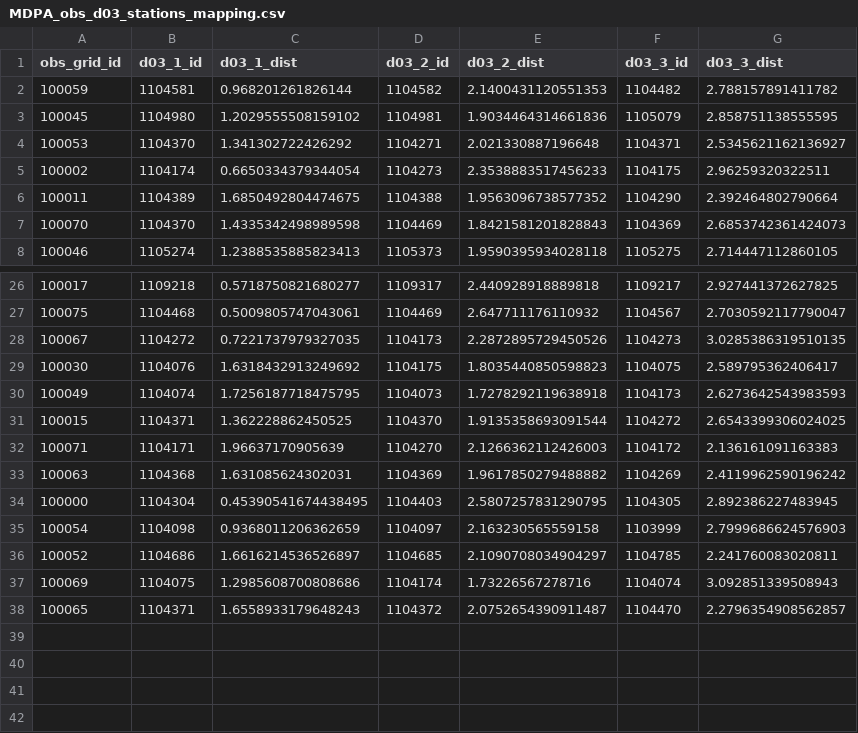
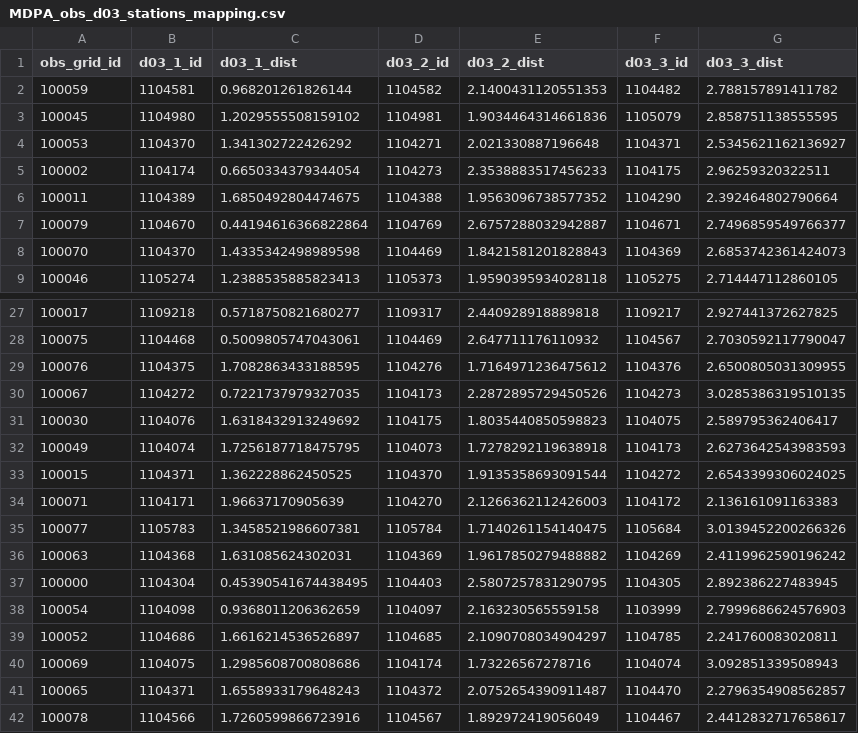
Before and after one commit to CUrW-SL/curw_sim_db_utils, a CSV file: grid_maps/obs_stations/rainfall/MDPA_obs_d03_stations_mapping.csv, drawn as a sheet; only a part is shown, gaps mark what is left out.

```diff
--- a/grid_maps/obs_stations/rainfall/MDPA_obs_d03_stations_mapping.csv
+++ b/grid_maps/obs_stations/rainfall/MDPA_obs_d03_stations_mapping.csv
@@ -6,2 +6,3 @@ obs_grid_id,d03_1_id,d03_1_dist,d03_2_id,d03_2_dist,d03_3_id,d03_3_dist
 100011,1104389,1.6850492804474675,1104388,1.9563096738577352,1104290,2.392464802790664
+100079,1104670,0.44194616366822864,1104769,2.6757288032942887,1104671,2.7496859549766377
 100070,1104370,1.4335342498989598,1104469,1.8421581201828843,1104369,2.6853742361424073
@@ -27,2 +28,3 @@ obs_grid_id,d03_1_id,d03_1_dist,d03_2_id,d03_2_dist,d03_3_id,d03_3_dist
 100075,1104468,0.5009805747043061,1104469,2.647711176110932,1104567,2.7030592117790047
+100076,1104375,1.7082863433188595,1104276,1.7164971236475612,1104376,2.6500805031309955
 100067,1104272,0.7221737979327035,1104173,2.2872895729450526,1104273,3.0285386319510135
@@ -32,2 +34,3 @@ obs_grid_id,d03_1_id,d03_1_dist,d03_2_id,d03_2_dist,d03_3_id,d03_3_dist
 100071,1104171,1.96637170905639,1104270,2.1266362112426003,1104172,2.136161091163383
+100077,1105783,1.3458521986607381,1105784,1.7140261154140475,1105684,3.0139452200266326
 100063,1104368,1.631085624302031,1104369,1.9617850279488882,1104269,2.4119962590196242
@@ -38 +41,2 @@ obs_grid_id,d03_1_id,d03_1_dist,d03_2_id,d03_2_dist,d03_3_id,d03_3_dist
 100065,1104371,1.6558933179648243,1104372,2.0752654390911487,1104470,2.2796354908562857
+100078,1104566,1.7260599866723916,1104567,1.892972419056049,1104467,2.4412832717658617
```
Also changed, not shown: grid_maps/flo2d/MDPA_flo2d_250_obs_mapping.csv, grids/obs_stations/rainfall/curw_active_rainfall_obs_stations.csv, 2 other files.
